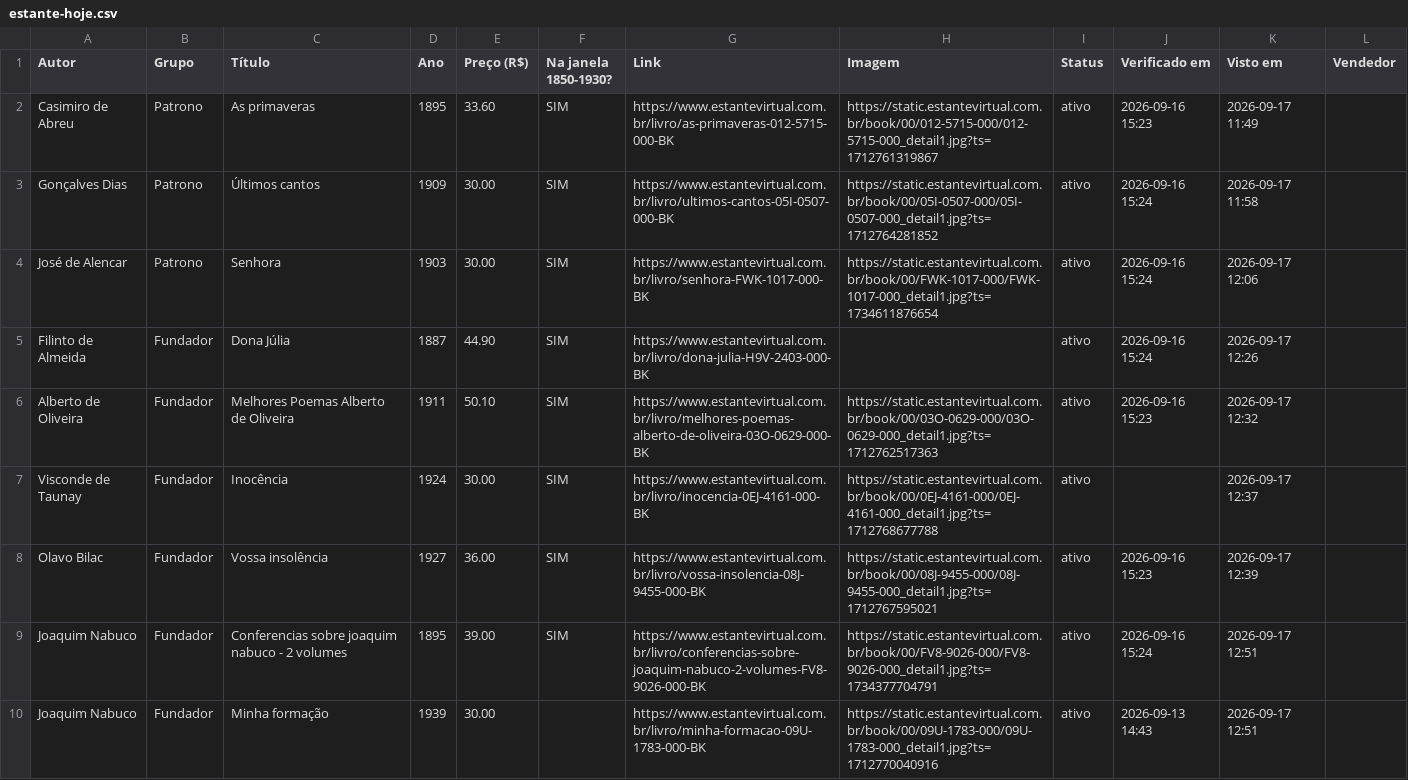
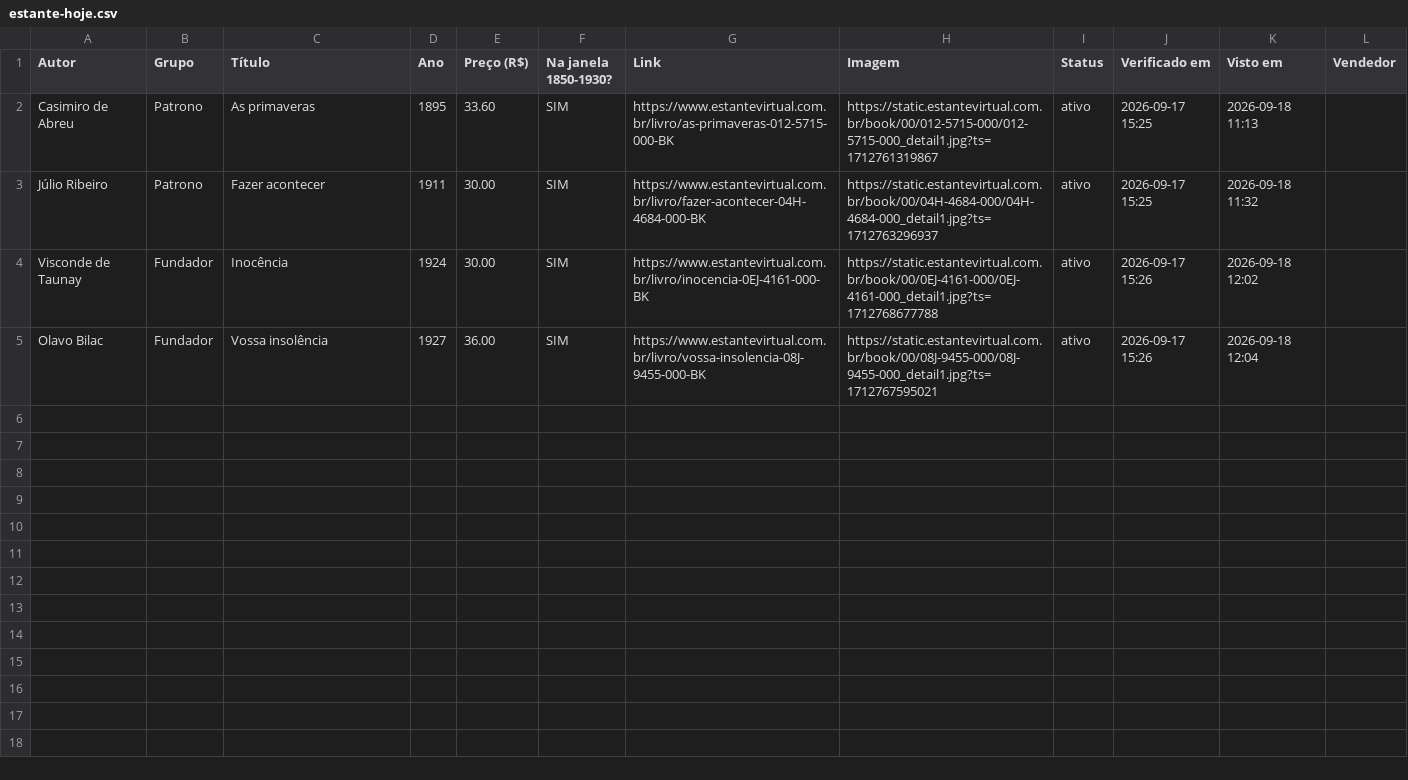
Before and after one commit to feliperibeirobittencourt/clio-radar, a CSV file: raw/estante-hoje.csv, drawn as a sheet.

```diff
--- a/raw/estante-hoje.csv
+++ b/raw/estante-hoje.csv
@@ -1,10 +1,5 @@
 Autor,Grupo,Título,Ano,Preço (R$),Na janela 1850-1930?,Link,Imagem,Status,Verificado em,Visto em,Vendedor
-Casimiro de Abreu,Patrono,As primaveras,1895,33.60,SIM,https://www.estantevirtual.com.br/livro/as-primaveras-012-5715-000-BK,https://static.estantevirtual.com.br/book/00/012-5715-000/012-5715-000_detail1.jpg?ts=1712761319867,ativo,2026-09-16 15:23,2026-09-17 11:49,
-Gonçalves Dias,Patrono,Últimos cantos,1909,30.00,SIM,https://www.estantevirtual.com.br/livro/ultimos-cantos-05I-0507-000-BK,https://static.estantevirtual.com.br/book/00/05I-0507-000/05I-0507-000_detail1.jpg?ts=1712764281852,ativo,2026-09-16 15:24,2026-09-17 11:58,
-José de Alencar,Patrono,Senhora,1903,30.00,SIM,https://www.estantevirtual.com.br/livro/senhora-FWK-1017-000-BK,https://static.estantevirtual.com.br/book/00/FWK-1017-000/FWK-1017-000_detail1.jpg?ts=1734611876654,ativo,2026-09-16 15:24,2026-09-17 12:06,
-Filinto de Almeida,Fundador,Dona Júlia,1887,44.90,SIM,https://www.estantevirtual.com.br/livro/dona-julia-H9V-2403-000-BK,,ativo,2026-09-16 15:24,2026-09-17 12:26,
-Alberto de Oliveira,Fundador,Melhores Poemas Alberto de Oliveira,1911,50.10,SIM,https://www.estantevirtual.com.br/livro/melhores-poemas-alberto-de-oliveira-03O-0629-000-BK,https://static.estantevirtual.com.br/book/00/03O-0629-000/03O-0629-000_detail1.jpg?ts=1712762517363,ativo,2026-09-16 15:23,2026-09-17 12:32,
-Visconde de Taunay,Fundador,Inocência,1924,30.00,SIM,https://www.estantevirtual.com.br/livro/inocencia-0EJ-4161-000-BK,https://static.estantevirtual.com.br/book/00/0EJ-4161-000/0EJ-4161-000_detail1.jpg?ts=1712768677788,ativo,,2026-09-17 12:37,
-Olavo Bilac,Fundador,Vossa insolência,1927,36.00,SIM,https://www.estantevirtual.com.br/livro/vossa-insolencia-08J-9455-000-BK,https://static.estantevirtual.com.br/book/00/08J-9455-000/08J-9455-000_detail1.jpg?ts=1712767595021,ativo,2026-09-16 15:23,2026-09-17 12:39,
-Joaquim Nabuco,Fundador,Conferencias sobre joaquim nabuco - 2 volumes,1895,39.00,SIM,https://www.estantevirtual.com.br/livro/conferencias-sobre-joaquim-nabuco-2-volumes-FV8-9026-000-BK,https://static.estantevirtual.com.br/book/00/FV8-9026-000/FV8-9026-000_detail1.jpg?ts=1734377704791,ativo,2026-09-16 15:24,2026-09-17 12:51,
-Joaquim Nabuco,Fundador,Minha formação,1939,30.00,,https://www.estantevirtual.com.br/livro/minha-formacao-09U-1783-000-BK,https://static.estantevirtual.com.br/book/00/09U-1783-000/09U-1783-000_detail1.jpg?ts=1712770040916,ativo,2026-09-13 14:43,2026-09-17 12:51,
+Casimiro de Abreu,Patrono,As primaveras,1895,33.60,SIM,https://www.estantevirtual.com.br/livro/as-primaveras-012-5715-000-BK,https://static.estantevirtual.com.br/book/00/012-5715-000/012-5715-000_detail1.jpg?ts=1712761319867,ativo,2026-09-17 15:25,2026-09-18 11:13,
+Júlio Ribeiro,Patrono,Fazer acontecer,1911,30.00,SIM,https://www.estantevirtual.com.br/livro/fazer-acontecer-04H-4684-000-BK,https://static.estantevirtual.com.br/book/00/04H-4684-000/04H-4684-000_detail1.jpg?ts=1712763296937,ativo,2026-09-17 15:25,2026-09-18 11:32,
+Visconde de Taunay,Fundador,Inocência,1924,30.00,SIM,https://www.estantevirtual.com.br/livro/inocencia-0EJ-4161-000-BK,https://static.estantevirtual.com.br/book/00/0EJ-4161-000/0EJ-4161-000_detail1.jpg?ts=1712768677788,ativo,2026-09-17 15:26,2026-09-18 12:02,
+Olavo Bilac,Fundador,Vossa insolência,1927,36.00,SIM,https://www.estantevirtual.com.br/livro/vossa-insolencia-08J-9455-000-BK,https://static.estantevirtual.com.br/book/00/08J-9455-000/08J-9455-000_detail1.jpg?ts=1712767595021,ativo,2026-09-17 15:26,2026-09-18 12:04,
```
Also changed, not shown: 1 other file.
